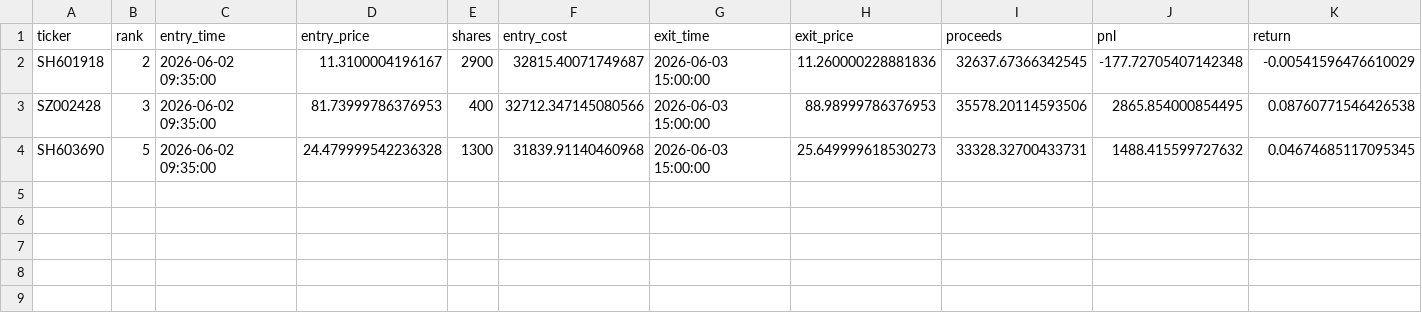
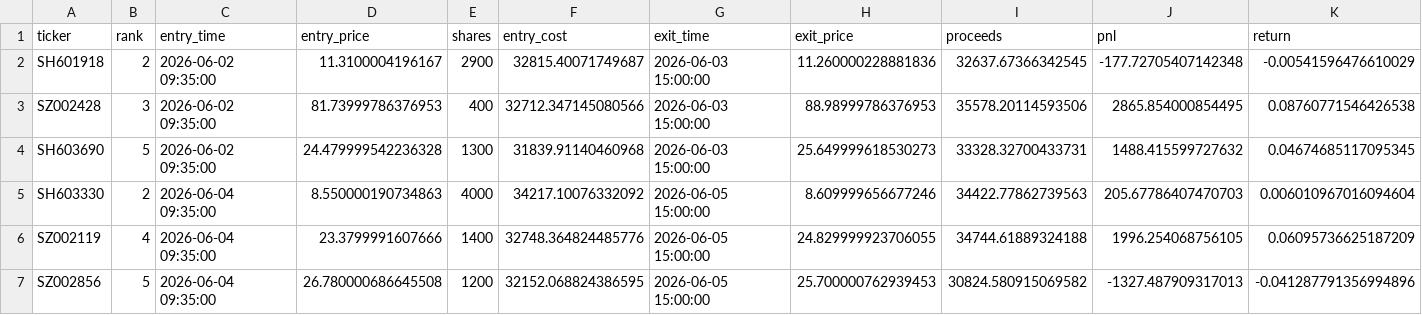
Before and after one commit to sqyangx/quantlab, a CSV file: quantlab/trading_strategy_release/data/5min_modela_portfolio_backtest_202606/trades.csv, drawn as a sheet; only a part is shown; rows hold the shown columns only; the diff names each change by its address in the sheet, - before the commit and + after, or states it on an @@ line.

```diff
--- a/quantlab/trading_strategy_release/data/5min_modela_portfolio_backtest_202606/trades.csv
+++ b/quantlab/trading_strategy_release/data/5min_modela_portfolio_backtest_202606/trades.csv
+row 5: SH603330 | 2 | 2026-06-04 09:35:00 | 8.550000190734863 | 4000 | 34217.10076332092 | 2026-06-05 15:00:00 | 8.609999656677246 | 34422.77862739563 | 205.67786407470703 | 0.006010967016094604
+row 6: SZ002119 | 4 | 2026-06-04 09:35:00 | 23.3799991607666 | 1400 | 32748.364824485776 | 2026-06-05 15:00:00 | 24.829999923706055 | 34744.61889324188 | 1996.254068756105 | 0.06095736625187209
+row 7: SZ002856 | 5 | 2026-06-04 09:35:00 | 26.780000686645508 | 1200 | 32152.068824386595 | 2026-06-05 15:00:00 | 25.700000762939453 | 30824.580915069582 | -1327.487909317013 | -0.041287791356994896
```
Also changed, not shown: quantlab/trading_strategy_release/data/5min_modela_portfolio_backtest_202606/equity_curve.csv, quantlab/trading_strategy_release/data/5min_modela_portfolio_backtest_202606/selection_records.csv, 9 other files.
